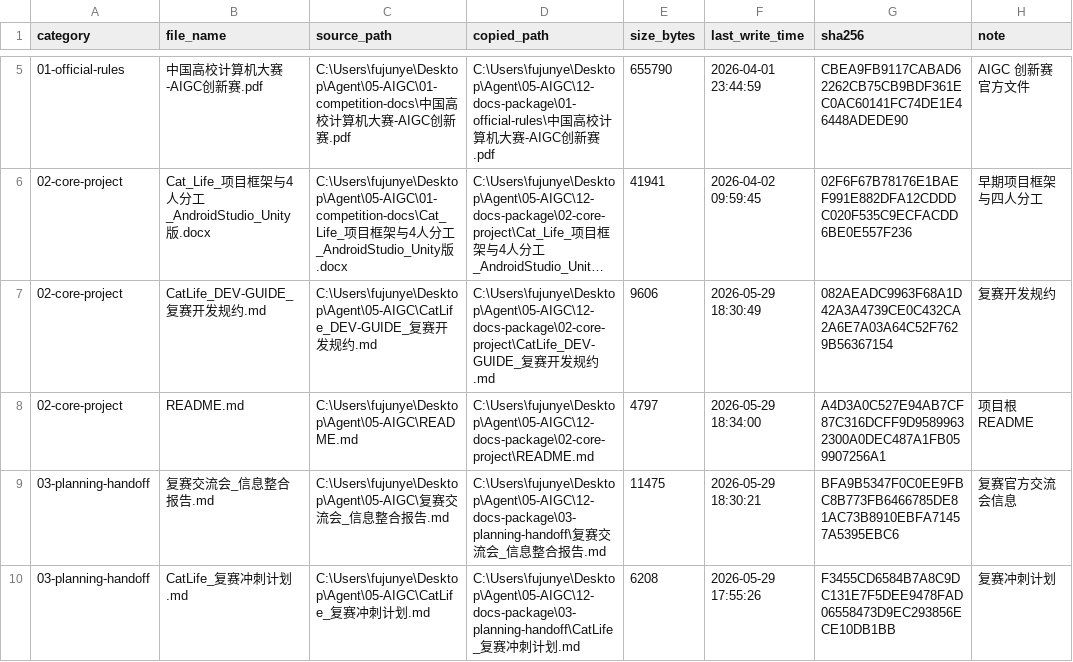
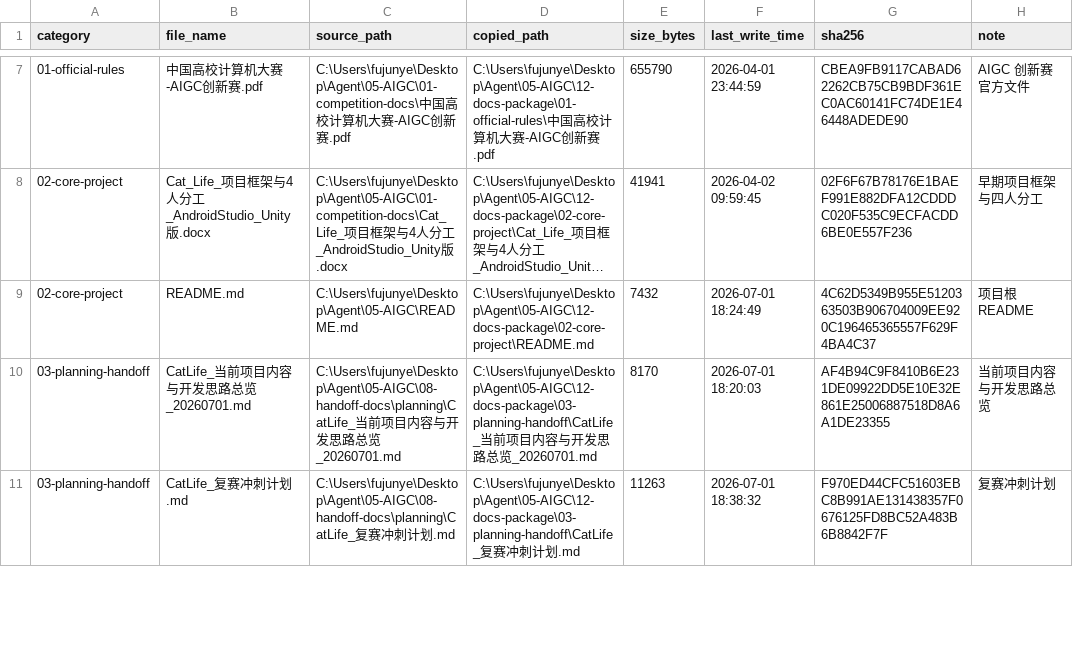
Before and after one commit to JunyeOvO/CatLife, a CSV file: 12-docs-package/00-index/manifest.csv, drawn as a sheet; only a part is shown, gaps mark what is left out; long unchanged cells end in …; removed rows and columns are numbered as before the commit, all else as after; the diff covers the shown part only; the diff names each change by its address in the sheet, - before the commit and + after, or states it on an @@ line.

Commit message:
Refresh CatLife project overview and remove stale docs

```diff
--- a/12-docs-package/00-index/manifest.csv
+++ b/12-docs-package/00-index/manifest.csv
-row 7: 02-core-project | CatLife_DEV-GUIDE_复赛开发规约.md | C:\Users\fujunye\Desktop\Agent\05-AIGC\CatLife_DEV-GUIDE_复赛开发规约.md | C:\Users\fujunye\Desktop\Agent\05-AIGC\12-docs-package\02-core-project\CatLife_DEV-GUIDE_复赛开发规约.md | 9606 | 2026-05-29 18:30:49 | 082AEADC9963F68A1D42A3A4739CE0C432CA2A6E7A03A64C52F7629B56367154 | 复赛开发规约
-E9 (size_bytes): 4797
+E9 (size_bytes): 7432
-F9 (last_write_time): 2026-05-29 18:34:00
+F9 (last_write_time): 2026-07-01 18:24:49
-G9 (sha256): A4D3A0C527E94AB7CF87C316DCFF9D95899632300A0DEC487A1FB059907256A1
+G9 (sha256): 4C62D5349B955E5120363503B906704009EE920C196465365557F629F4BA4C37
-row 9: 03-planning-handoff | 复赛交流会_信息整合报告.md | C:\Users\fujunye\Desktop\Agent\05-AIGC\复赛交流会_信息整合报告.md | C:\Users\fujunye\Desktop\Agent\05-AIGC\12-docs-package\03-planning-handoff\复赛交流会_信息整合报告.md | 11475 | 2026-05-29 18:30:21 | BFA9B5347F0C0EE9FBC8B773FB6466785DE81AC73B8910EBFA71457A5395EBC6 | 复赛官方交流会信息
+row 10: 03-planning-handoff | CatLife_当前项目内容与开发思路总览_20260701.md | C:\Users\fujunye\Desktop\Agent\05-AIGC\08-handoff-docs\planning\CatLife_当前项目内容与开发思路总览_20260701.md | C:\Users\fujunye\Desktop\Agent\05-AIGC\12-docs-package\03-planning-handoff\CatLife_当前项目内容与开发思路总览_20260701.md | 8170 | 2026-07-01 18:20:03 | AF4B94C9F8410B6E231DE09922DD5E10E32E861E25006887518D8A6A1DE23355 | 当前项目内容与开发思路总览
-C11 (source_path): C:\Users\fujunye\Desktop\Agent\05-AIGC\CatLife_复赛…
+C11 (source_path): C:\Users\fujunye\Desktop\Agent\05-AIGC\08-handoff-docs\planning\CatLife_复赛…
-E11 (size_bytes): 6208
+E11 (size_bytes): 11263
-F11 (last_write_time): 2026-05-29 17:55:26
+F11 (last_write_time): 2026-07-01 18:38:32
-G11 (sha256): F3455CD6584B7A8C9DC131E7F5DEE9478FAD06558473D9EC293856ECE10DB1BB
+G11 (sha256): F970ED44CFC51603EBC8B991AE131438357F0676125FD8BC52A483B6B8842F7F
```
Also changed, not shown: 2 added rows and 7 removed rows elsewhere in this file, 12-docs-package/00-index/package_file_index.csv, 13 other files.
